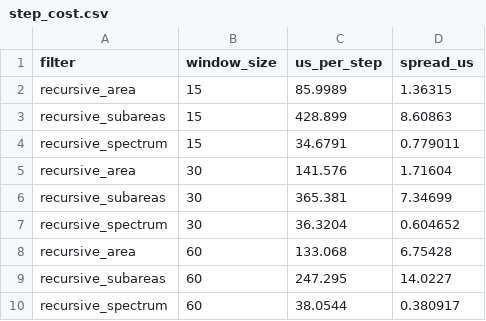
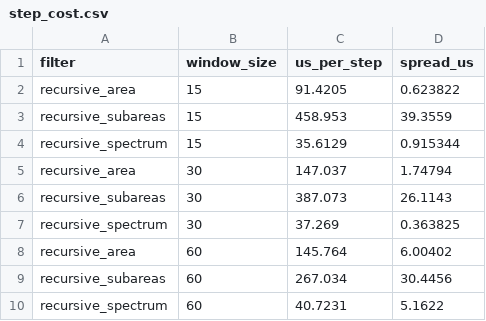
Before and after one commit to ringavirda/science-nonline, a CSV file: packages/dtfit-experimental/experiments/results/17_evolution_matrix/step_cost.csv, drawn as a sheet.

```diff
--- a/packages/dtfit-experimental/experiments/results/17_evolution_matrix/step_cost.csv
+++ b/packages/dtfit-experimental/experiments/results/17_evolution_matrix/step_cost.csv
@@ -1,10 +1,10 @@
 filter,window_size,us_per_step,spread_us
-recursive_area,15,85.9989,1.36315
-recursive_subareas,15,428.899,8.60863
-recursive_spectrum,15,34.6791,0.779011
-recursive_area,30,141.576,1.71604
-recursive_subareas,30,365.381,7.34699
-recursive_spectrum,30,36.3204,0.604652
-recursive_area,60,133.068,6.75428
-recursive_subareas,60,247.295,14.0227
-recursive_spectrum,60,38.0544,0.380917
+recursive_area,15,91.4205,0.623822
+recursive_subareas,15,458.953,39.3559
+recursive_spectrum,15,35.6129,0.915344
+recursive_area,30,147.037,1.74794
+recursive_subareas,30,387.073,26.1143
+recursive_spectrum,30,37.269,0.363825
+recursive_area,60,145.764,6.00402
+recursive_subareas,60,267.034,30.4456
+recursive_spectrum,60,40.7231,5.1622
```
Also changed, not shown: packages/dtfit-experimental/experiments/results/16_weak_form/seeded_fit.csv, packages/dtfit-experimental/experiments/results/17_evolution_matrix/batch_reference.csv, 38 other files.
